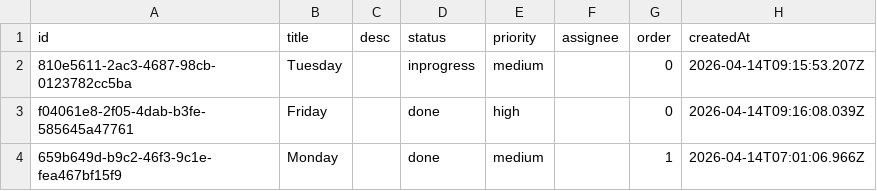
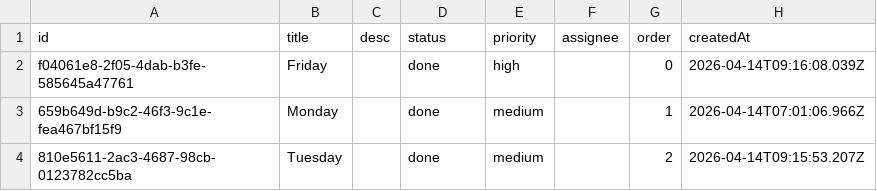
Before and after one commit to CUDDUC/kanban-ticket-system, a CSV file: data/tickets.csv, drawn as a sheet; removed rows and columns are numbered as before the commit, all else as after; the diff names each change by its address in the sheet, - before the commit and + after, or states it on an @@ line.

Commit message:
chore: update data/tickets.csv via FlowBoard

```diff
--- a/data/tickets.csv
+++ b/data/tickets.csv
-row 2: 810e5611-2ac3-4687-98cb-0123782cc5ba | Tuesday |  | inprogress | medium |  | 0 | 2026-04-14T09:15:53.207Z
+row 4: 810e5611-2ac3-4687-98cb-0123782cc5ba | Tuesday |  | done | medium |  | 2 | 2026-04-14T09:15:53.207Z
```
